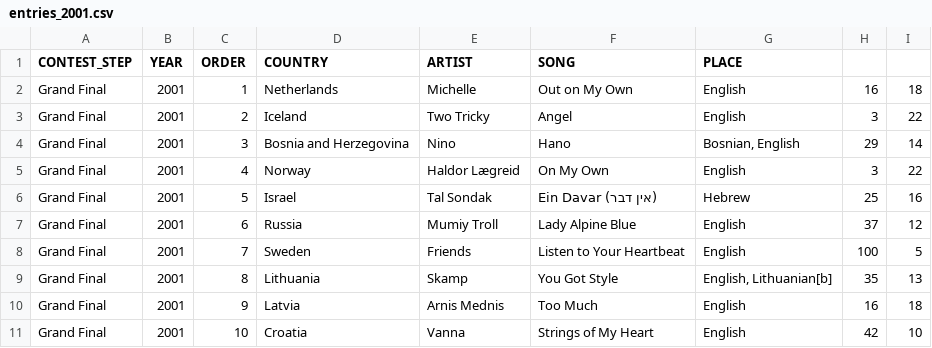
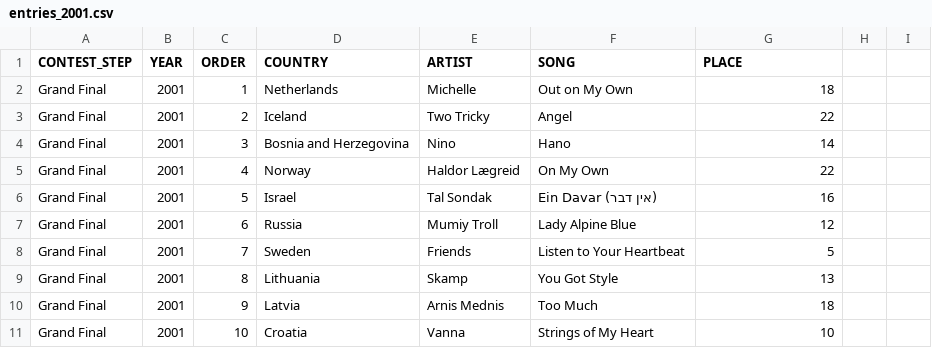
Before and after one commit to barkev2009/eurovision-v2, a CSV file: server/utils/db_files/csv/entries_2001.csv, drawn as a sheet; only a part is shown; the diff covers the shown part only.

```diff
--- a/server/utils/db_files/csv/entries_2001.csv
+++ b/server/utils/db_files/csv/entries_2001.csv
@@ -2,10 +2,10 @@ CONTEST_STEP,YEAR,ORDER,COUNTRY,ARTIST,SONG,PLACE,,
-Grand Final,2001,1, Netherlands,Michelle,Out on My Own,English,16,18
-Grand Final,2001,2, Iceland,Two Tricky,Angel,English,3,22
-Grand Final,2001,3, Bosnia and Herzegovina,Nino,Hano,"Bosnian, English",29,14
-Grand Final,2001,4, Norway,Haldor Lægreid,On My Own,English,3,22
-Grand Final,2001,5, Israel,Tal Sondak,Ein Davar (אין דבר),Hebrew,25,16
-Grand Final,2001,6, Russia,Mumiy Troll,Lady Alpine Blue,English,37,12
-Grand Final,2001,7, Sweden,Friends,Listen to Your Heartbeat,English,100,5
-Grand Final,2001,8, Lithuania,Skamp,You Got Style,"English, Lithuanian[b]",35,13
-Grand Final,2001,9, Latvia,Arnis Mednis,Too Much,English,16,18
-Grand Final,2001,10, Croatia,Vanna,Strings of My Heart,English,42,10
+Grand Final,2001,1, Netherlands,Michelle,Out on My Own,18
+Grand Final,2001,2, Iceland,Two Tricky,Angel,22
+Grand Final,2001,3, Bosnia and Herzegovina,Nino,Hano,14
+Grand Final,2001,4, Norway,Haldor Lægreid,On My Own,22
+Grand Final,2001,5, Israel,Tal Sondak,Ein Davar (אין דבר),16
+Grand Final,2001,6, Russia,Mumiy Troll,Lady Alpine Blue,12
+Grand Final,2001,7, Sweden,Friends,Listen to Your Heartbeat,5
+Grand Final,2001,8, Lithuania,Skamp,You Got Style,13
+Grand Final,2001,9, Latvia,Arnis Mednis,Too Much,18
+Grand Final,2001,10, Croatia,Vanna,Strings of My Heart,10
```
Also changed, not shown: 39 edited cells elsewhere in this file, 2 other files.
